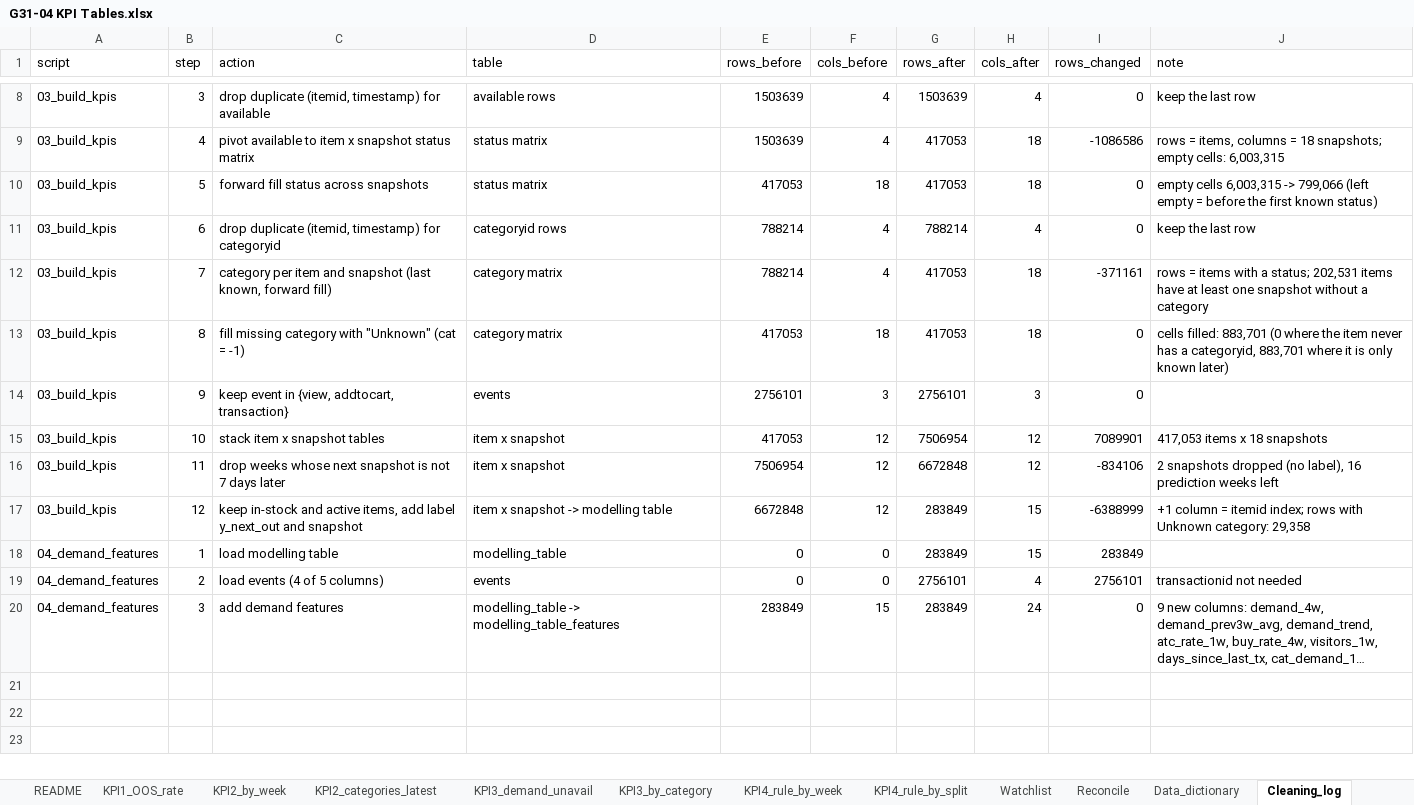
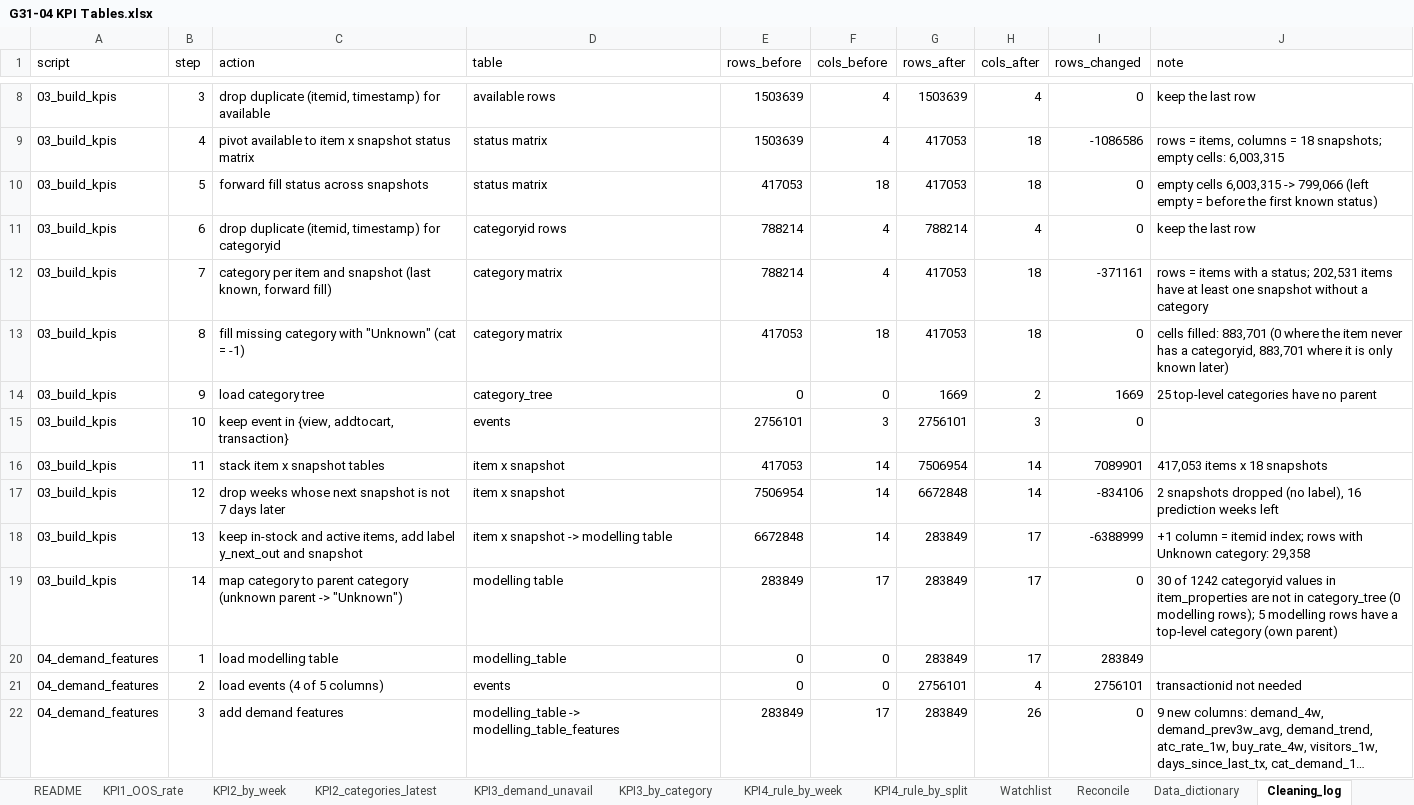
Before and after one commit to RafiSadad/g31-04-stockout-kpi, an Excel workbook: outputs/G31-04 KPI Tables.xlsx, sheet Cleaning_log, drawn as a sheet; only a part is shown, gaps mark what is left out; long unchanged cells end in …; values as stored, in another font and other column widths than the file's, no borders; addresses are those after the commit; the diff names each change by its address in the sheet, - before the commit and + after, or states it on an @@ line.

Commit message:
Regenerate docs with parent category

```diff
--- a/outputs/G31-04 KPI Tables.xlsx (sheet Cleaning_log)
+++ b/outputs/G31-04 KPI Tables.xlsx (sheet Cleaning_log)
+row 14: 03_build_kpis | 9 | load category tree | category_tree | 0 | 0 | 1669 | 2 | 1669 | 25 top-level categories have no parent
-B15 (step): 9
+B15 (step): 10
-B16 (step): 10
+B16 (step): 11
-F16:F18 (cols_before): 12
+F16:F18 (cols_before): 14
-H16:H17 (cols_after): 12
+H16:H17 (cols_after): 14
-B17 (step): 11
+B17 (step): 12
-B18 (step): 12
+B18 (step): 13
-H18 (cols_after): 15
+H18 (cols_after): 17
+row 19: 03_build_kpis | 14 | map category to parent category (unknown parent -> "Unknown") | modelling table | 283849 | 17 | 283849 | 17 | 0 | 30 of 1242 categoryid values in item_properties are not in category_tree (0 modelling rows); 5 modelling rows have a top-level category (own parent)
-H20 (cols_after): 15
+H20 (cols_after): 17
-F22 (cols_before): 15
+F22 (cols_before): 17
-H22 (cols_after): 24
+H22 (cols_after): 26
```
Also changed, not shown: sheet Data_dictionary, 2 other files.
